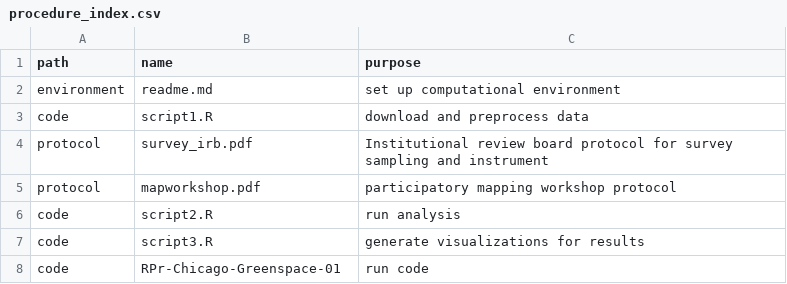
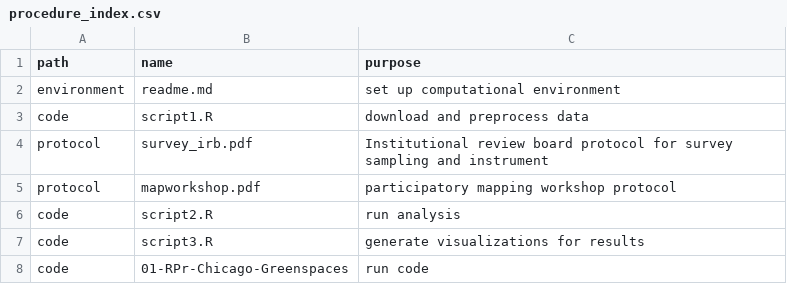
Before and after one commit to isaiahbennett2/Chicago-green-space-final, a CSV file: procedure/procedure_index.csv, drawn as a sheet.

Commit message:
Update procedure_index.csv

```diff
--- a/procedure/procedure_index.csv
+++ b/procedure/procedure_index.csv
@@ -7,2 +7,2 @@ code,script2.R,run analysis
 code,script3.R,generate visualizations for results
-code, RPr-Chicago-Greenspace-01, run code
+code, 01-RPr-Chicago-Greenspaces, run code
```
